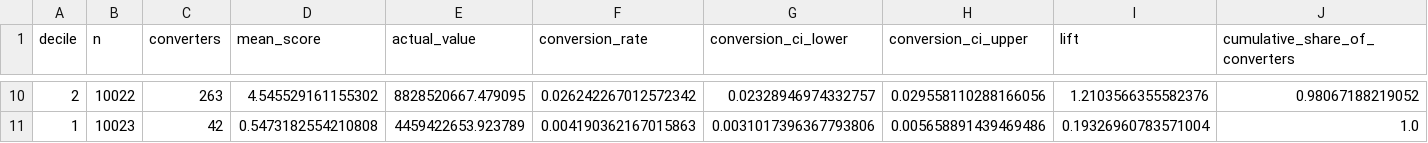
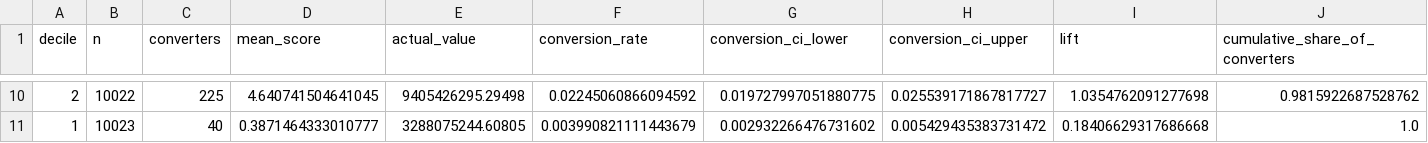
Before and after one commit to imayankss/bank_lead_scoring, a CSV file: reports/tables/decile_lift.csv, drawn as a sheet; only a part is shown, gaps mark what is left out; the diff covers the shown part only.

```diff
--- a/reports/tables/decile_lift.csv
+++ b/reports/tables/decile_lift.csv
@@ -10,2 +10,2 @@ decile,n,converters,mean_score,actual_value,conversion_rate,conversion_ci_lower,
-2,10022,263,4.545529161155302,8828520667.479095,0.026242267012572342,0.02328946974332757,0.029558110288166056,1.2103566355582376,0.98067188219052
-1,10023,42,0.5473182554210808,4459422653.923789,0.004190362167015863,0.0031017396367793806,0.005658891439469486,0.19326960783571004,1.0
+2,10022,225,4.640741504641045,9405426295.29498,0.02245060866094592,0.019727997051880775,0.025539171867817727,1.0354762091277698,0.9815922687528762
+1,10023,40,0.3871464333010777,3288075244.60805,0.003990821111443679,0.002932266476731602,0.005429435383731472,0.18406629317686668,1.0
```
Also changed, not shown: 59 edited cells elsewhere in this file, reports/tables/metrics_summary.csv, reports/tables/model_comparison.csv, 39 other files.
